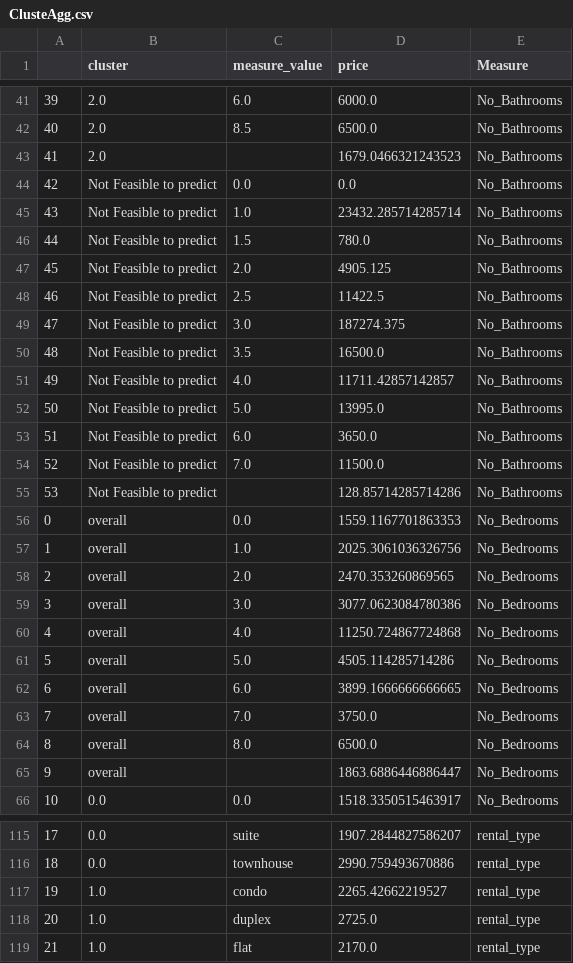
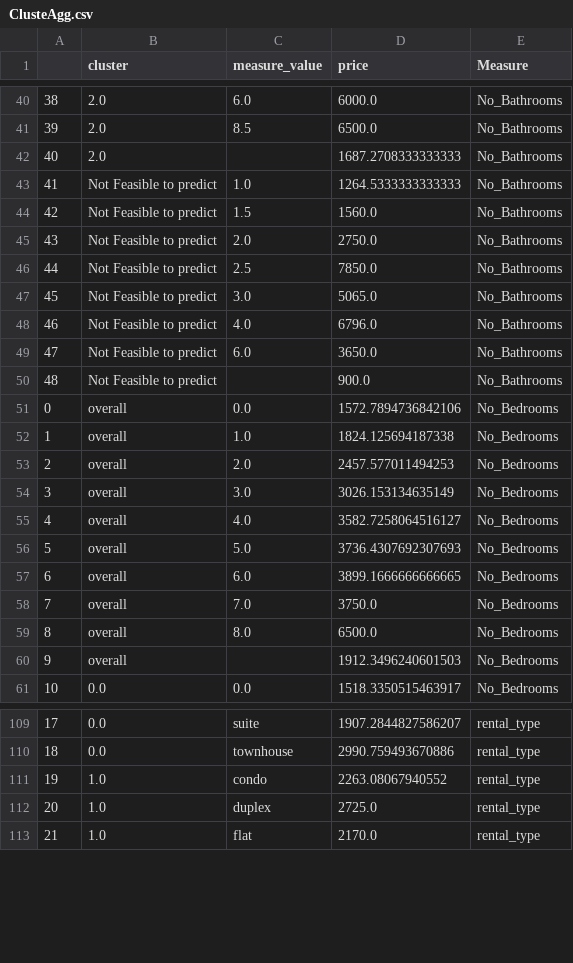
Before and after one commit to McGlash/Toronto_Rental_ML, a CSV file: Data/Rental_Data/ClusteAgg.csv, drawn as a sheet; only a part is shown, gaps mark what is left out; removed rows and columns are numbered as before the commit, all else as after; the diff covers the shown part only; the diff names each change by its address in the sheet, - before the commit and + after, or states it on an @@ line.

Commit message:
data vis/associated dataset updates

```diff
--- a/Data/Rental_Data/ClusteAgg.csv
+++ b/Data/Rental_Data/ClusteAgg.csv
@@ column A renumbered between rows 12 and 132 @@
-D42 (price): 1679.0466321243523
+D42 (price): 1687.2708333333333
-row 44: 42 | Not Feasible to predict | 0.0 | 0.0 | No_Bathrooms
-D43 (price): 23432.285714285714
+D43 (price): 1264.5333333333333
-D44 (price): 780.0
+D44 (price): 1560.0
-D45 (price): 4905.125
+D45 (price): 2750.0
-D46 (price): 11422.5
+D46 (price): 7850.0
-D47 (price): 187274.375
+D47 (price): 5065.0
-row 50: 48 | Not Feasible to predict | 3.5 | 16500.0 | No_Bathrooms
-D48 (price): 11711.42857142857
+D48 (price): 6796.0
-row 52: 50 | Not Feasible to predict | 5.0 | 13995.0 | No_Bathrooms
-row 54: 52 | Not Feasible to predict | 7.0 | 11500.0 | No_Bathrooms
-D50 (price): 128.85714285714286
+D50 (price): 900.0
-D51 (price): 1559.1167701863353
+D51 (price): 1572.7894736842106
-D52 (price): 2025.3061036326756
+D52 (price): 1824.125694187338
-D53 (price): 2470.353260869565
+D53 (price): 2457.577011494253
-D54 (price): 3077.0623084780386
+D54 (price): 3026.153134635149
-D55 (price): 11250.724867724868
+D55 (price): 3582.7258064516127
-D56 (price): 4505.114285714286
+D56 (price): 3736.4307692307693
-D60 (price): 1863.6886446886447
+D60 (price): 1912.3496240601503
-D111 (price): 2265.42662219527
+D111 (price): 2263.08067940552
```
Also changed, not shown: 3 removed rows and 49 edited cells elsewhere in this file, 12 other files.
